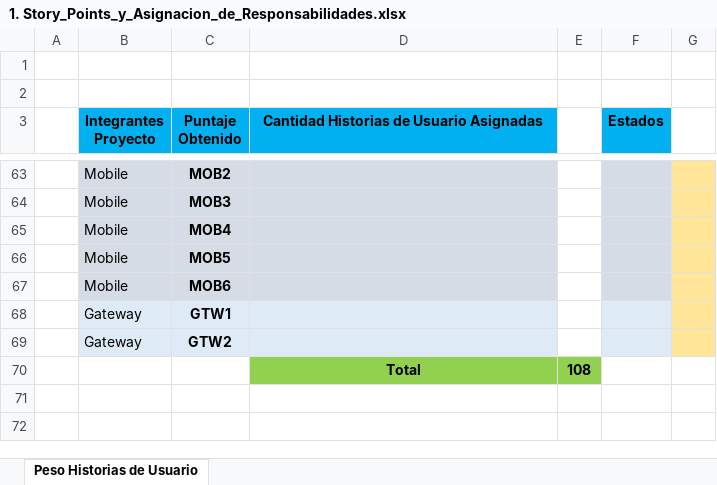
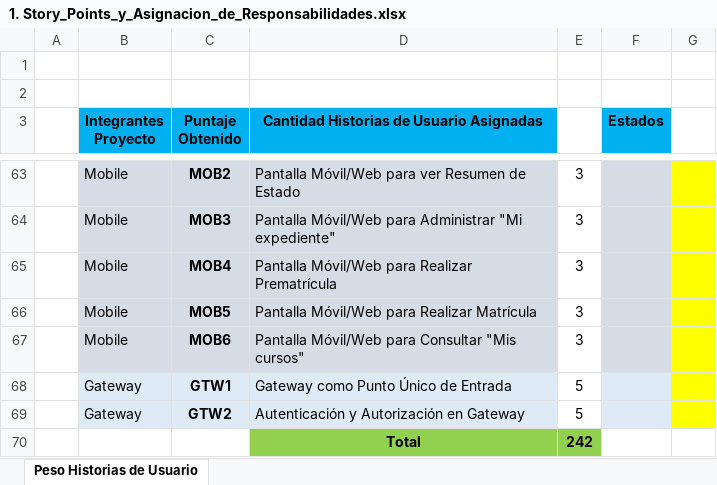
Before and after one commit to AskingManCode/MetaU, an Excel workbook: Documentacion/1. Story_Points_y_Asignacion_de_Responsabilidades.xlsx, sheet Peso Historias de Usuario, drawn as a sheet; only a part is shown, gaps mark what is left out; values as stored, in another font and other column widths than the file's, no borders; conditional formats not drawn; the diff covers the shown part only; the diff names each change by its address in the sheet, - before the commit and + after, or states it on an @@ line.

Commit message:
docs: Agregados Story Points iniciales, se hará merge hasta conocer el puntaje que se indique como puntaje final

```diff
--- a/Documentacion/1. Story_Points_y_Asignacion_de_Responsabilidades.xlsx (sheet Peso Historias de Usuario)
+++ b/Documentacion/1. Story_Points_y_Asignacion_de_Responsabilidades.xlsx (sheet Peso Historias de Usuario)
-D63: (empty)
+D63: Pantalla Móvil/Web para ver Resumen de Estado
-E63:E67: (empty)
+E63:E67: 3
-G63:G69 fill: #FFE699
+G63:G69 fill: #FFFF00
-D64: (empty)
+D64: Pantalla Móvil/Web para Administrar "Mi expediente"
-D65: (empty)
+D65: Pantalla Móvil/Web para Realizar Prematrícula
-D66: (empty)
+D66: Pantalla Móvil/Web para Realizar Matrícula
-D67: (empty)
+D67: Pantalla Móvil/Web para Consultar "Mis cursos"
-D68: (empty)
+D68: Gateway como Punto Único de Entrada
-E68:E69: (empty)
+E68:E69: 5
-D69: (empty)
+D69: Autenticación y Autorización en Gateway
-E70: 108
+E70: 242
```
Also changed, not shown: 53 edited cells and cell formats elsewhere in this sheet.
